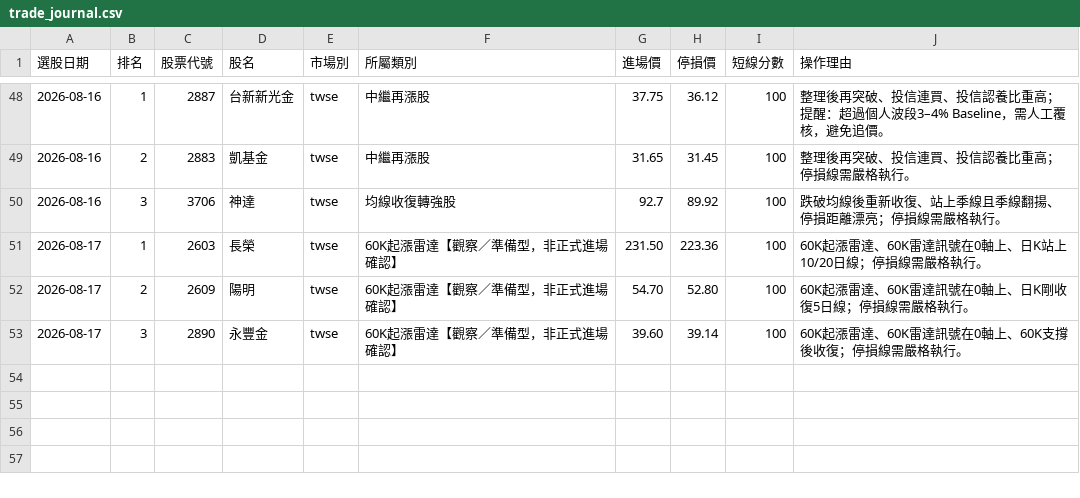
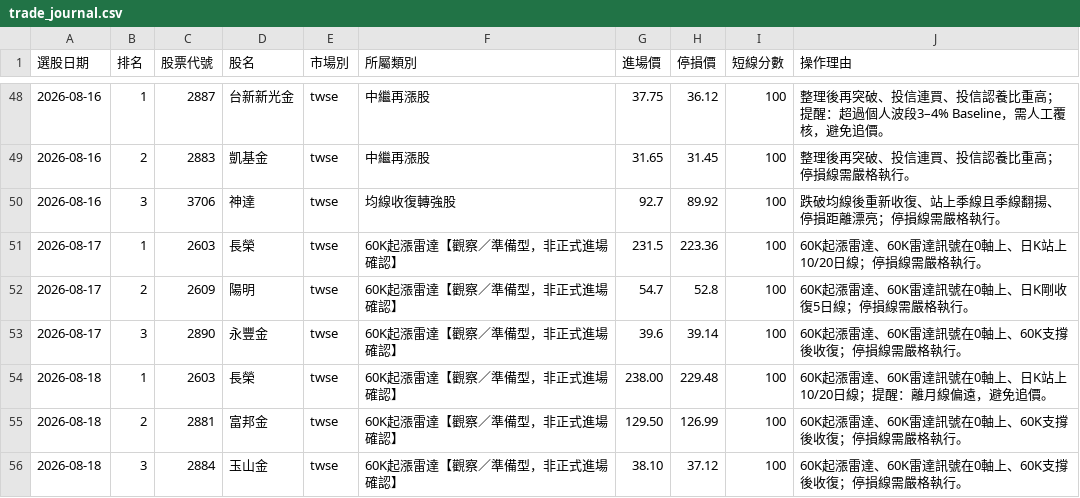
Before and after one commit to Jui-Cheng-C/tw-stock-screener, a CSV file: trade_journal.csv, drawn as a sheet; only a part is shown, gaps mark what is left out.

```diff
--- a/trade_journal.csv
+++ b/trade_journal.csv
@@ -50,4 +50,7 @@
 2026-08-16,3,3706,神達,twse,均線收復轉強股,92.7,89.92,100,跌破均線後重新收復、站上季線且季線翻揚、停損距離漂亮；停損線需嚴格執行。
-2026-08-17,1,2603,長榮,twse,60K起漲雷達【觀察／準備型，非正式進場確認】,231.50,223.36,100,60K起漲雷達、60K雷達訊號在0軸上、日K站上10/20日線；停損線需嚴格執行。
-2026-08-17,2,2609,陽明,twse,60K起漲雷達【觀察／準備型，非正式進場確認】,54.70,52.80,100,60K起漲雷達、60K雷達訊號在0軸上、日K剛收復5日線；停損線需嚴格執行。
-2026-08-17,3,2890,永豐金,twse,60K起漲雷達【觀察／準備型，非正式進場確認】,39.60,39.14,100,60K起漲雷達、60K雷達訊號在0軸上、60K支撐後收復；停損線需嚴格執行。
+2026-08-17,1,2603,長榮,twse,60K起漲雷達【觀察／準備型，非正式進場確認】,231.5,223.36,100,60K起漲雷達、60K雷達訊號在0軸上、日K站上10/20日線；停損線需嚴格執行。
+2026-08-17,2,2609,陽明,twse,60K起漲雷達【觀察／準備型，非正式進場確認】,54.7,52.8,100,60K起漲雷達、60K雷達訊號在0軸上、日K剛收復5日線；停損線需嚴格執行。
+2026-08-17,3,2890,永豐金,twse,60K起漲雷達【觀察／準備型，非正式進場確認】,39.6,39.14,100,60K起漲雷達、60K雷達訊號在0軸上、60K支撐後收復；停損線需嚴格執行。
+2026-08-18,1,2603,長榮,twse,60K起漲雷達【觀察／準備型，非正式進場確認】,238.00,229.48,100,60K起漲雷達、60K雷達訊號在0軸上、日K站上10/20日線；提醒：離月線偏遠，避免追價。
+2026-08-18,2,2881,富邦金,twse,60K起漲雷達【觀察／準備型，非正式進場確認】,129.50,126.99,100,60K起漲雷達、60K雷達訊號在0軸上、60K支撐後收復；停損線需嚴格執行。
+2026-08-18,3,2884,玉山金,twse,60K起漲雷達【觀察／準備型，非正式進場確認】,38.10,37.12,100,60K起漲雷達、60K雷達訊號在0軸上、60K支撐後收復；停損線需嚴格執行。
```
Also changed, not shown: 5 other files.
